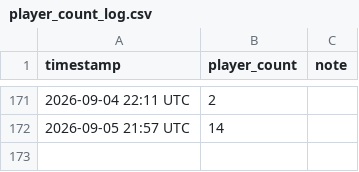
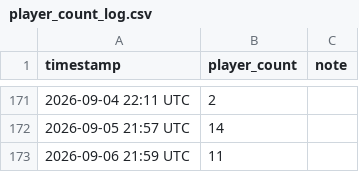
Before and after one commit to gregorioguirado/Knighfall-Revival, a CSV file: data/player_count_log.csv, drawn as a sheet; only a part is shown, gaps mark what is left out.

```diff
--- a/data/player_count_log.csv
+++ b/data/player_count_log.csv
@@ -172 +172,2 @@ timestamp,player_count,note
 2026-09-05 21:57 UTC,14,
+2026-09-06 21:59 UTC,11,
```
